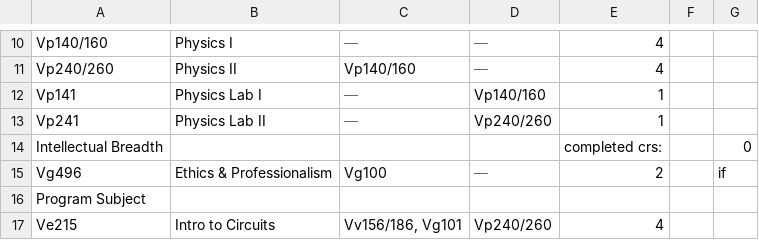
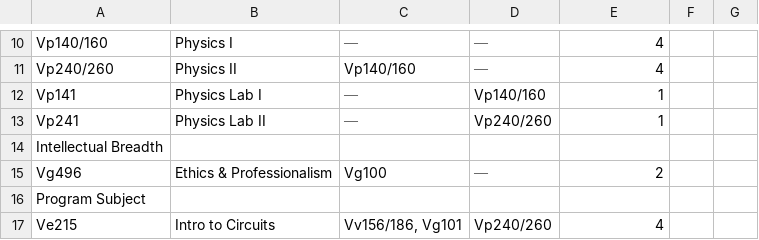
Before and after one commit to LennyDuan/Tool, a CSV file: script/file/v1/degree_progress_check_sheet/Init/ECE.csv, drawn as a sheet; only a part is shown, gaps mark what is left out.

Commit message:
modify csv

```diff
--- a/script/file/v1/degree_progress_check_sheet/Init/ECE.csv
+++ b/script/file/v1/degree_progress_check_sheet/Init/ECE.csv
@@ -19,4 +19,4 @@ Vp141,Physics Lab I,⎯,Vp140/160,1,,
 Vp241,Physics Lab II,⎯,Vp240/260,1,,
-Intellectual Breadth                                           ,,,,completed crs:,,0
-Vg496,Ethics & Professionalism,Vg100,⎯,2,,if
+Intellectual Breadth
+Vg496,Ethics & Professionalism,Vg100,⎯,2,,
 Program Subject
```
